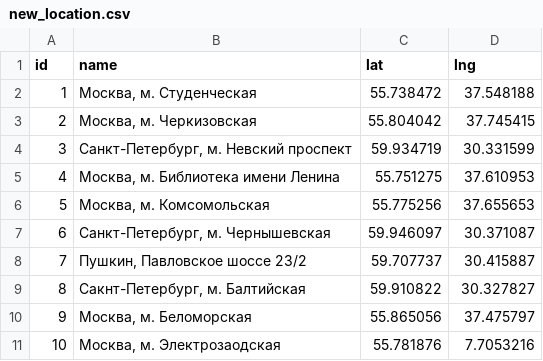
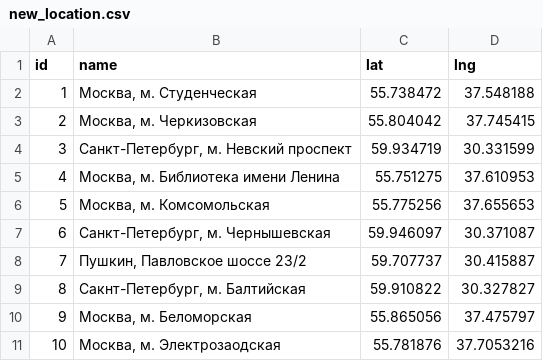
Before and after one commit to solos-pro/HW27_essential, a CSV file: advertisement/new_location.csv, drawn as a sheet.

```diff
--- a/advertisement/new_location.csv
+++ b/advertisement/new_location.csv
@@ -10,2 +10,2 @@ id,name,lat,lng
 9,"Москва, м. Беломорская",55.865056,37.475797
-10,"Москва, м. Электрозаодская",55.781876,7.7053216
+10,"Москва, м. Электрозаодская",55.781876,37.7053216
```
Also changed, not shown: 9 other files.
